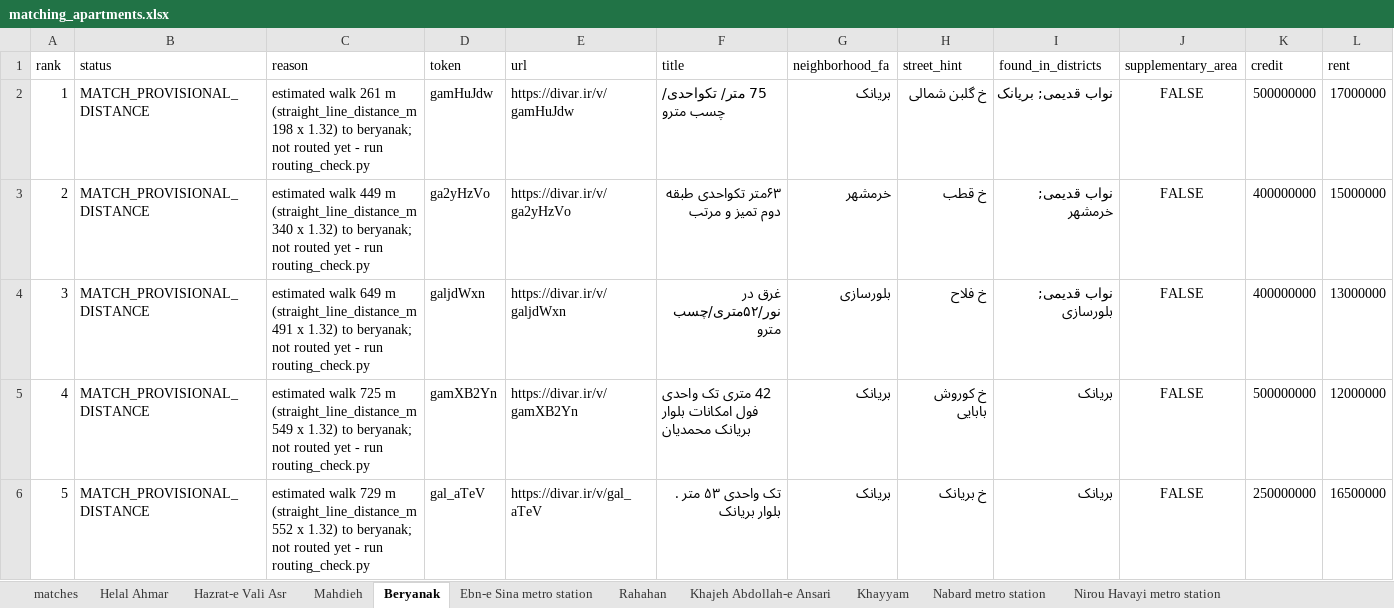
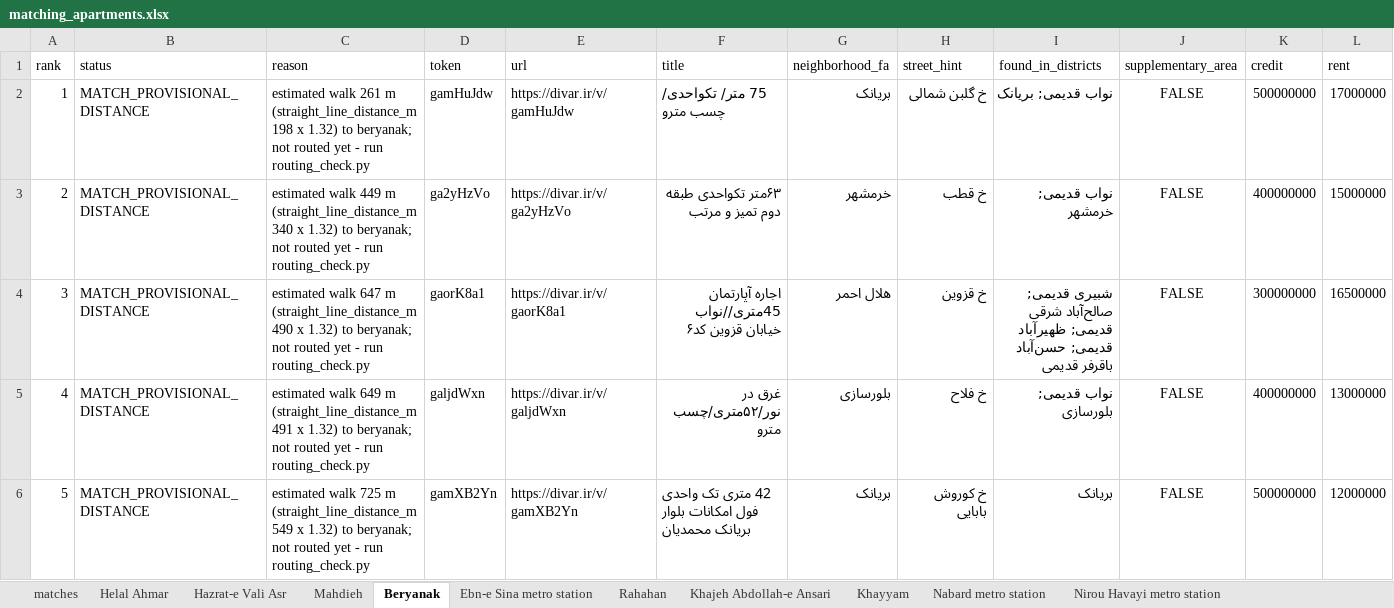
Before and after one commit to ZenMaxe/tehran-rentals, an Excel workbook: matching_apartments.xlsx, sheet Beryanak, drawn as a sheet; only a part is shown; the shorter side is filled out with more unchanged rows; values as stored, in another font and other column widths than the file's, no borders; addresses are those after the commit; rows hold the shown columns only; the diff covers the shown part only; the diff names each change by its address in the sheet, - before the commit and + after, or states it on an @@ line.

```diff
--- a/matching_apartments.xlsx (sheet Beryanak)
+++ b/matching_apartments.xlsx (sheet Beryanak)
+row 4: 3 | MATCH_PROVISIONAL_DISTANCE | estimated walk 647 m (straight_line_distance_m 490 x 1.32) to beryanak; not routed yet - run routing_check.py | gaorK8a1 | https://divar.ir/v/gaorK8a1 | اجاره آپارتمان 45متری//نواب خیابان قزوین کد۶ | هلال احمر | خ قزوین | شبیری قدیمی; صالح‌آباد شرقی قدیمی; ظهیرآباد قدیمی; حسن‌آباد باقرفر قدیمی | FALSE | 300000000 | 16500000
@@ column A (rank) renumbered between rows 5 and 10 @@
```
Also changed, not shown: 1 added row elsewhere in this sheet, sheet matches, sheet Roudaki metro station, sheet Nabard metro station, sheet Sabalan, sheet Fadak, sheet Ebn-e Sina metro station, 27 more sheets, other sheet tabs, needs_location_verification.xlsx, 1 other file.
